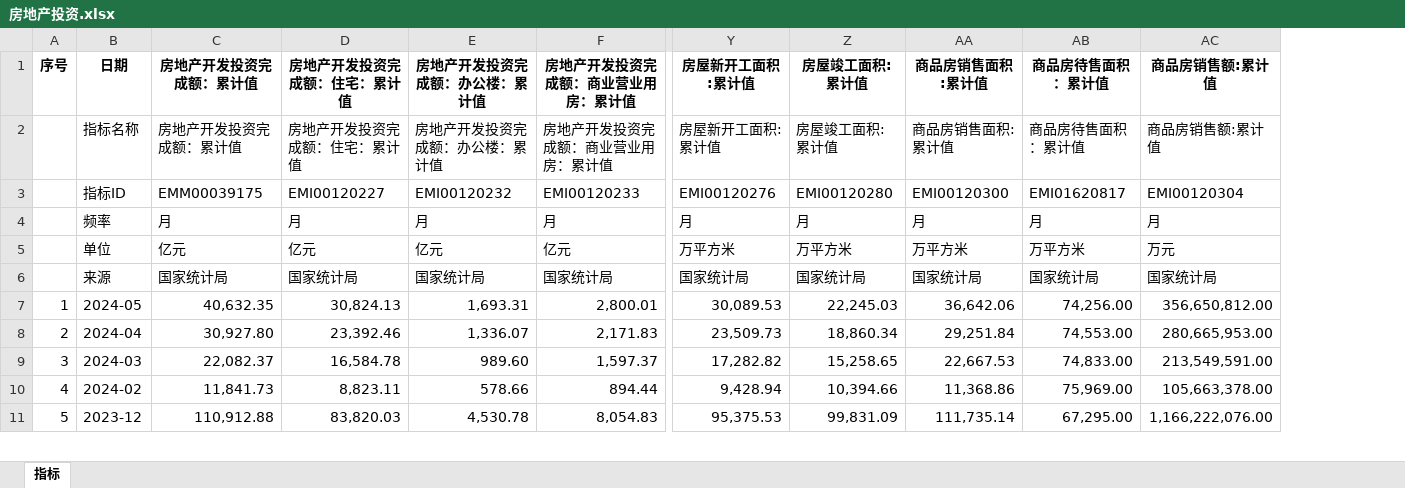
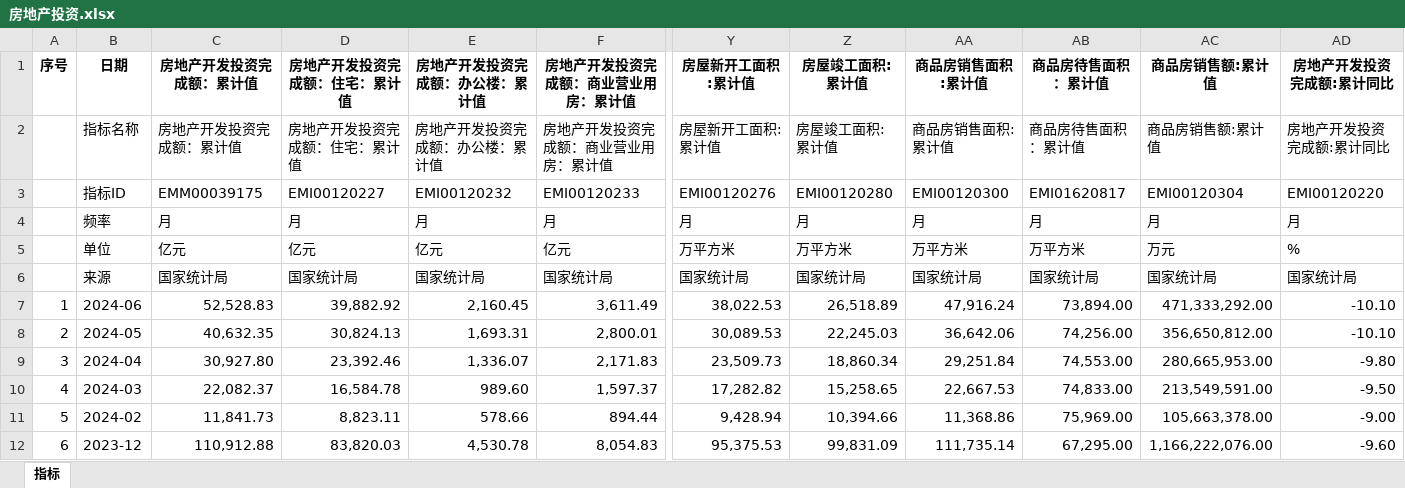
Before and after one commit to AFAN-LIFE/macropage, an Excel workbook: data/房地产投资.xlsx, sheet 指标, drawn as a sheet; only a part is shown, gaps mark what is left out; values as stored, in another font and other column widths than the file's, no borders; addresses are those after the commit; rows hold the shown columns only; the diff names each change by its address in the sheet, - before the commit and + after, or states it on an @@ line.

```diff
--- a/data/房地产投资.xlsx (sheet 指标)
+++ b/data/房地产投资.xlsx (sheet 指标)
+column AD (房地产开发投资完成额:累计同比), rows 2-6: 房地产开发投资完成额:累计同比 | EMI00120220 | 月 | % | 国家统计局; rows 8-12: -10.10 | -9.80 | -9.50 | -9.00 | -9.60
+row 7: 1 | 2024-06 | 52,528.83 | 39,882.92 | 2,160.45 | 3,611.49 | 38,022.53 | 26,518.89 | 47,916.24 | 73,894.00 | 471,333,292.00 | -10.10
@@ column A (序号) renumbered between rows 8 and 375 @@
```
Also changed, not shown: data/CPI+PPI.xlsx, data/外汇.xlsx, 12 other files.
